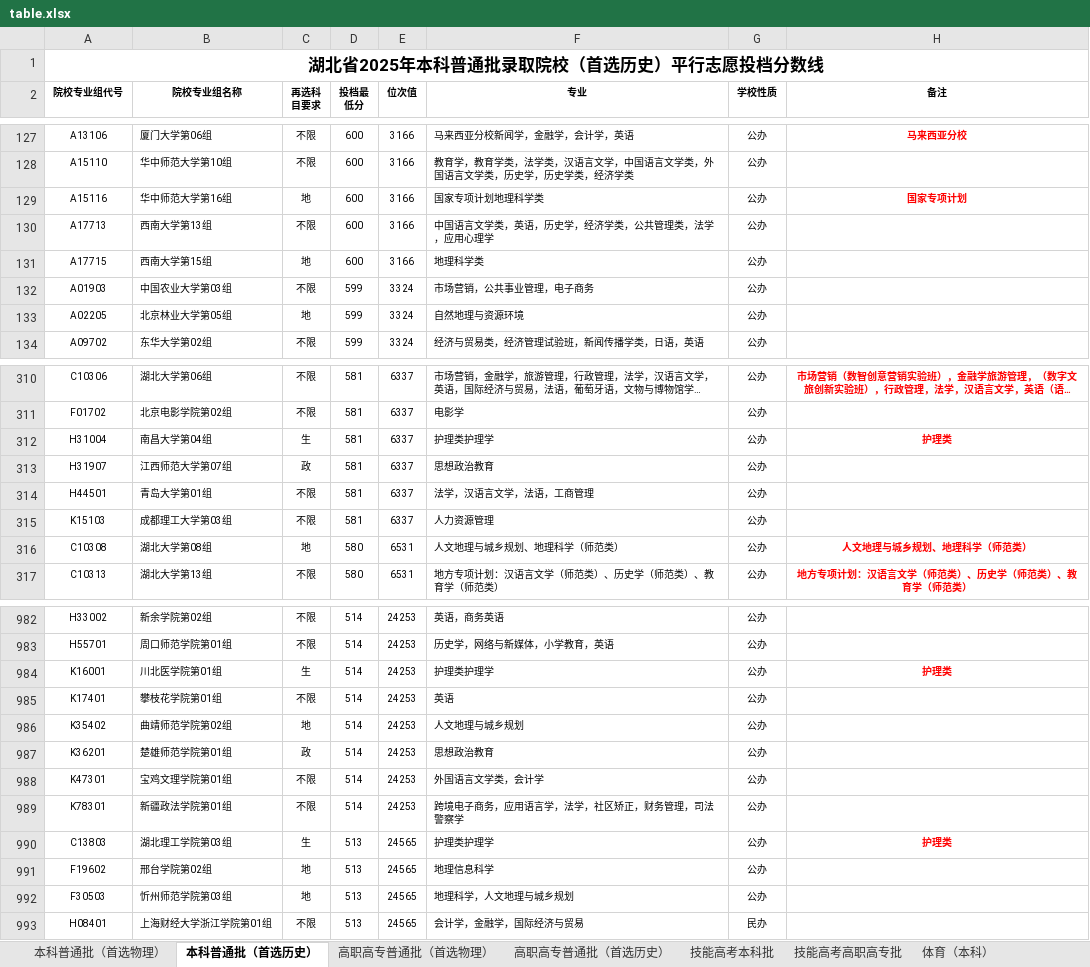
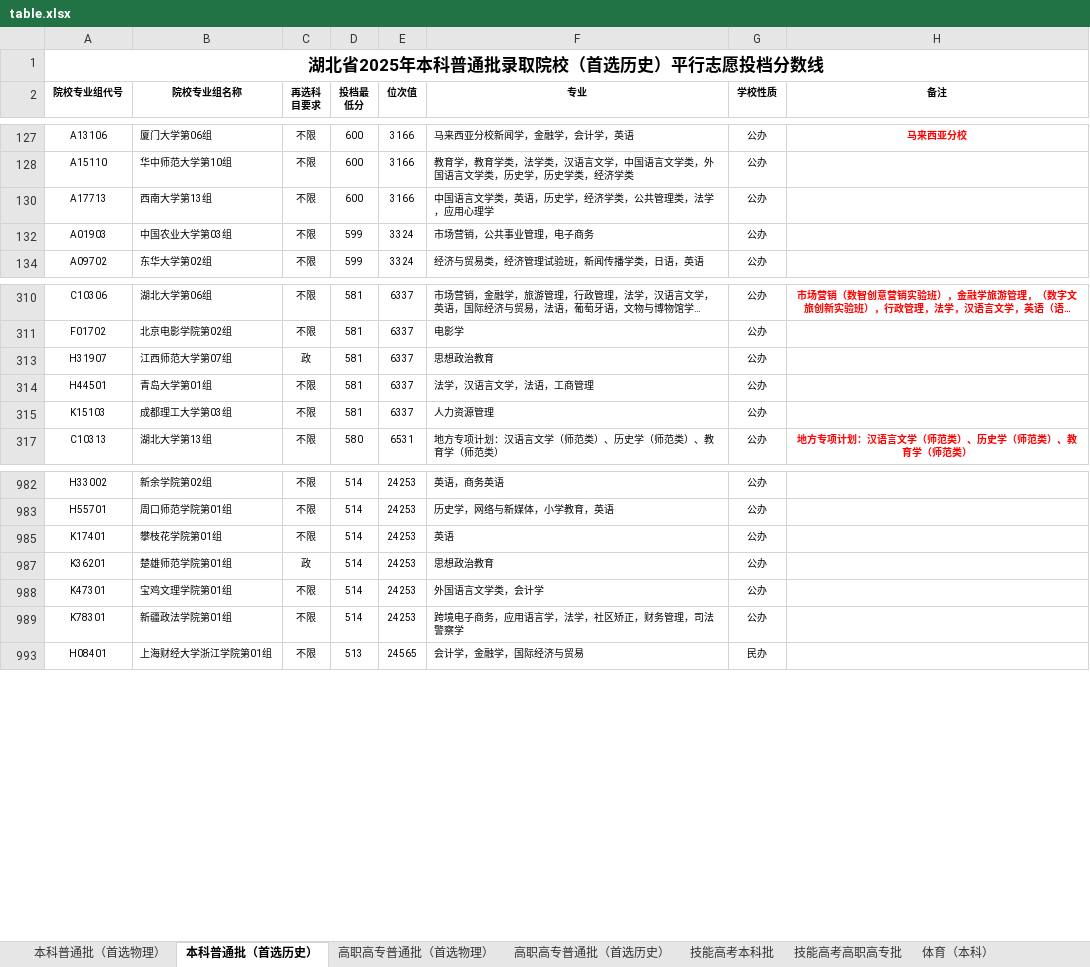
Before and after one commit to llxler/college-application, an Excel workbook: table.xlsx, sheet 本科普通批（首选历史）, drawn as a sheet; only a part is shown, gaps mark what is left out; long unchanged cells end in …; values as stored, in another font and other column widths than the file's, no borders; the diff covers the shown part only; the diff names each change by its address in the sheet, - before the commit and + after, or states it on an @@ line.

```diff
--- a/table.xlsx (sheet 本科普通批（首选历史）)
+++ b/table.xlsx (sheet 本科普通批（首选历史）)
@@ row 129 hidden: A15116 | 华中师范大学第16组 | 地 | 600 | 3166 | 国家专项计划地理科学类 | 公办 | 国家专项计划 @@
@@ row 131 hidden: A17715 | 西南大学第15组 | 地 | 600 | 3166 | 地理科学类 | 公办 @@
@@ row 133 hidden: A02205 | 北京林业大学第05组 | 地 | 599 | 3324 | 自然地理与资源环境 | 公办 @@
@@ row 312 hidden: H31004 | 南昌大学第04组 | 生 | 581 | 6337 | 护理类护理学 | 公办 | 护理类 @@
@@ row 316 hidden: C10308 | 湖北大学第08组 | 地 | 580 | 6531 | 人文地理与城乡规划、地理科学（师范类） | 公办 | 人文地理与城乡规划、地理科学（师范类） @@
@@ row 984 hidden: K16001 | 川北医学院第01组 | 生 | 514 | 24253 | 护理类护理学 | 公办 | 护理类 @@
@@ row 986 hidden: K35402 | 曲靖师范学院第02组 | 地 | 514 | 24253 | 人文地理与城乡规划 | 公办 @@
@@ row 990 hidden: C13803 | 湖北理工学院第03组 | 生 | 513 | 24565 | 护理类护理学 | 公办 | 护理类 @@
@@ row 991 hidden: F19602 | 邢台学院第02组 | 地 | 513 | 24565 | 地理信息科学 | 公办 @@
@@ row 992 hidden: F30503 | 忻州师范学院第03组 | 地 | 513 | 24565 | 地理科学，人文地理与城乡规划 | 公办 @@
```
Also changed, not shown: 57 hidden or unhidden rows elsewhere in this sheet, sheet 技能高考高职高专批, sheet 艺术（本科）, sheet 本科普通批（首选物理）, sheet 高职高专普通批（首选历史）, sheet 体育（本科）, sheet 高职高专普通批（首选物理）, 7 other files.
